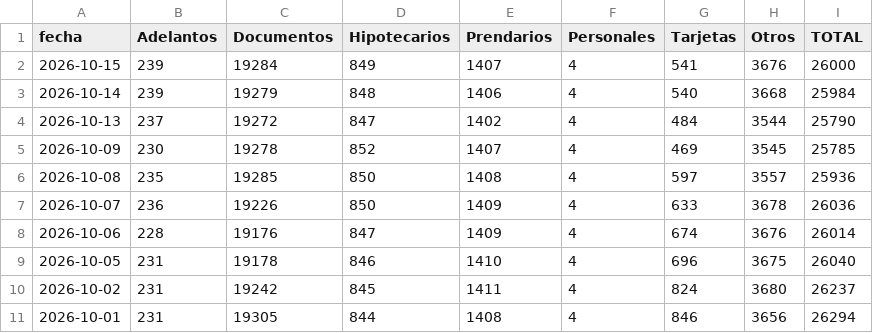
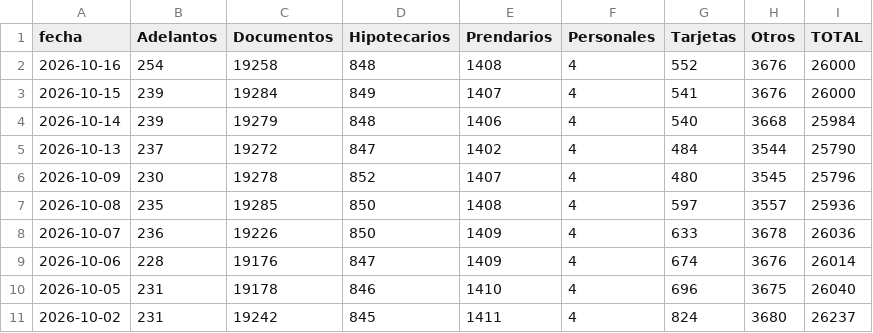
Before and after one commit to jesusrobles824/Automatizacion-descarga-bases-de-datos-Python, a CSV file: Préstamos_sector_privado_en_usd_en_millones_por_tipo_crédito.csv, drawn as a sheet; only a part is shown; the shorter side is filled out with more unchanged rows.

```diff
--- a/Préstamos_sector_privado_en_usd_en_millones_por_tipo_crédito.csv
+++ b/Préstamos_sector_privado_en_usd_en_millones_por_tipo_crédito.csv
@@ -1,2 +1,3 @@
 fecha,Adelantos,Documentos,Hipotecarios,Prendarios,Personales,Tarjetas,Otros,TOTAL
+2026-10-16,254,19258,848,1408,4,552,3676,26000
 2026-10-15,239,19284,849,1407,4,541,3676,26000
@@ -4,3 +5,3 @@ fecha,Adelantos,Documentos,Hipotecarios,Prendarios,Personales,Tarjetas,Otros,TOT
 2026-10-13,237,19272,847,1402,4,484,3544,25790
-2026-10-09,230,19278,852,1407,4,469,3545,25785
+2026-10-09,230,19278,852,1407,4,480,3545,25796
 2026-10-08,235,19285,850,1408,4,597,3557,25936
```
Also changed, not shown: ADRs_Precios.csv, ADRs_variacion_porcentual_diaria.csv, 7 other files.
